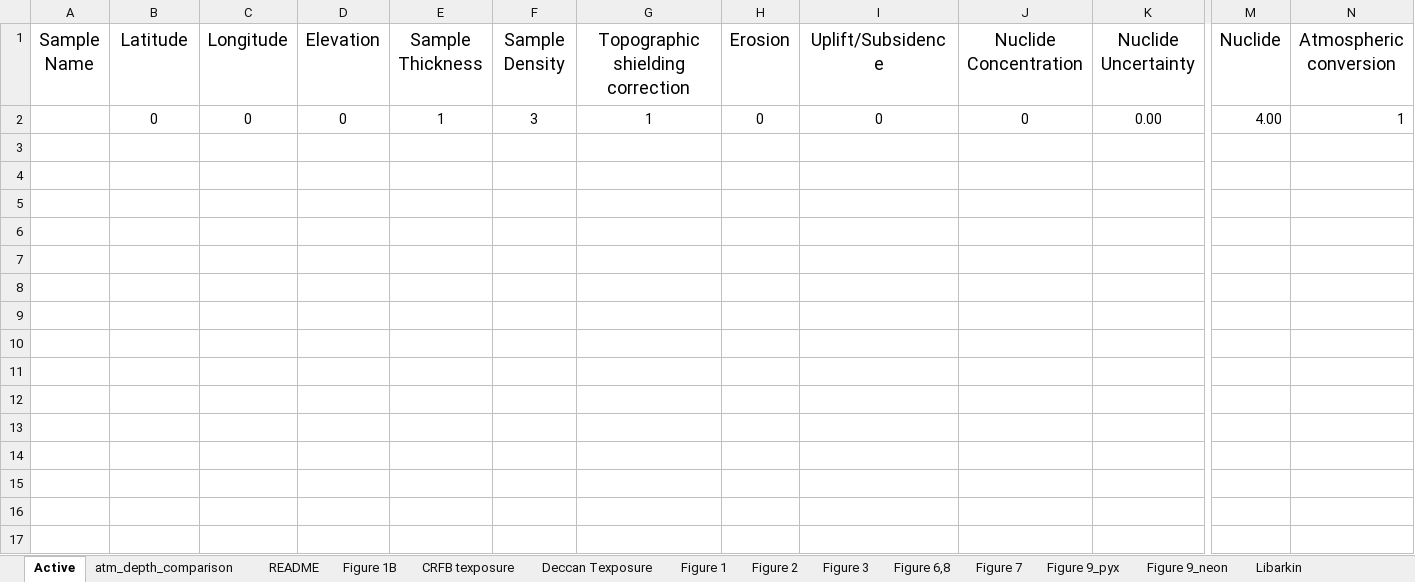
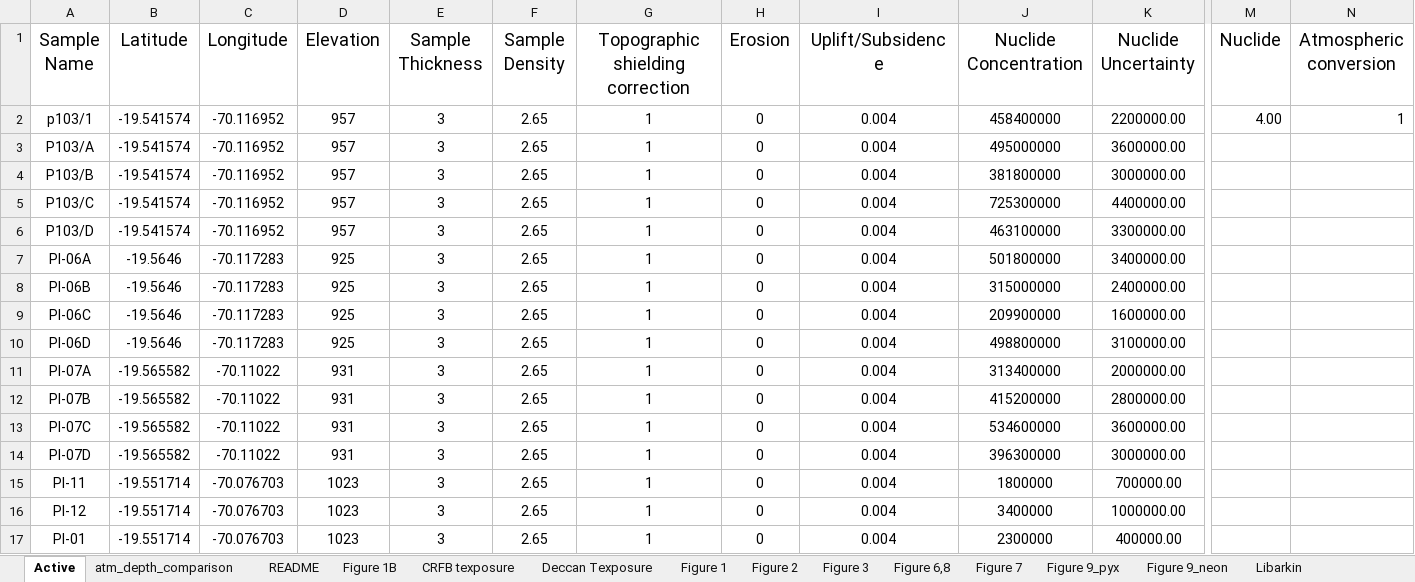
Before and after one commit to mmijjum/Production_Rates_Calculator, an Excel workbook: src/Data/Inputs.xlsx, sheet Active, drawn as a sheet; only a part is shown, gaps mark what is left out; values as stored, in another font and other column widths than the file's, no borders; removed rows and columns are numbered as before the commit, all else as after; rows hold the shown columns only; the diff names each change by its address in the sheet, - before the commit and + after, or states it on an @@ line.

```diff
--- a/src/Data/Inputs.xlsx (sheet Active)
+++ b/src/Data/Inputs.xlsx (sheet Active)
-row 2:  | 0 | 0 | 0 | 1 | 3 | 1 | 0 | 0 | 0 | 0.00 | 4.00 | 1
+row 2: p103/1 | -19.541574 | -70.116952 | 957 | 3 | 2.65 | 1 | 0 | 0.004 | 458400000 | 2200000.00 | 4.00 | 1
+row 3: P103/A | -19.541574 | -70.116952 | 957 | 3 | 2.65 | 1 | 0 | 0.004 | 495000000 | 3600000.00
+row 4: P103/B | -19.541574 | -70.116952 | 957 | 3 | 2.65 | 1 | 0 | 0.004 | 381800000 | 3000000.00
+row 5: P103/C | -19.541574 | -70.116952 | 957 | 3 | 2.65 | 1 | 0 | 0.004 | 725300000 | 4400000.00
+row 6: P103/D | -19.541574 | -70.116952 | 957 | 3 | 2.65 | 1 | 0 | 0.004 | 463100000 | 3300000.00
+row 7: PI-06A | -19.5646 | -70.117283 | 925 | 3 | 2.65 | 1 | 0 | 0.004 | 501800000 | 3400000.00
+row 8: PI-06B | -19.5646 | -70.117283 | 925 | 3 | 2.65 | 1 | 0 | 0.004 | 315000000 | 2400000.00
+row 9: PI-06C | -19.5646 | -70.117283 | 925 | 3 | 2.65 | 1 | 0 | 0.004 | 209900000 | 1600000.00
+row 10: PI-06D | -19.5646 | -70.117283 | 925 | 3 | 2.65 | 1 | 0 | 0.004 | 498800000 | 3100000.00
+row 11: PI-07A | -19.565582 | -70.11022 | 931 | 3 | 2.65 | 1 | 0 | 0.004 | 313400000 | 2000000.00
+row 12: PI-07B | -19.565582 | -70.11022 | 931 | 3 | 2.65 | 1 | 0 | 0.004 | 415200000 | 2800000.00
+row 13: PI-07C | -19.565582 | -70.11022 | 931 | 3 | 2.65 | 1 | 0 | 0.004 | 534600000 | 3600000.00
+row 14: PI-07D | -19.565582 | -70.11022 | 931 | 3 | 2.65 | 1 | 0 | 0.004 | 396300000 | 3000000.00
+row 15: PI-11 | -19.551714 | -70.076703 | 1023 | 3 | 2.65 | 1 | 0 | 0.004 | 1800000 | 700000.00
+row 16: PI-12 | -19.551714 | -70.076703 | 1023 | 3 | 2.65 | 1 | 0 | 0.004 | 3400000 | 1000000.00
+row 17: PI-01 | -19.551714 | -70.076703 | 1023 | 3 | 2.65 | 1 | 0 | 0.004 | 2300000 | 400000.00
```
Also changed, not shown: sheet Figure 9_neon, sheet Figure 9_pyx, 36 other files.
